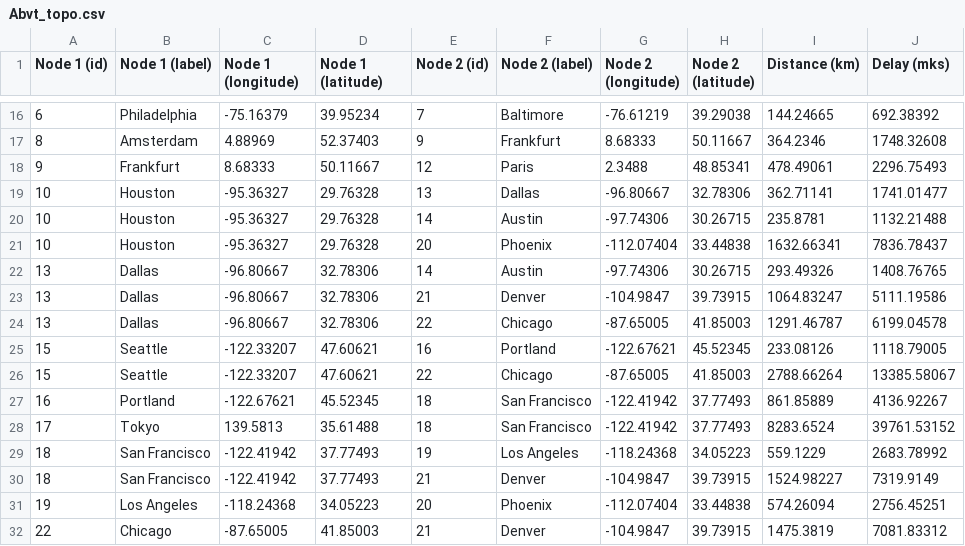
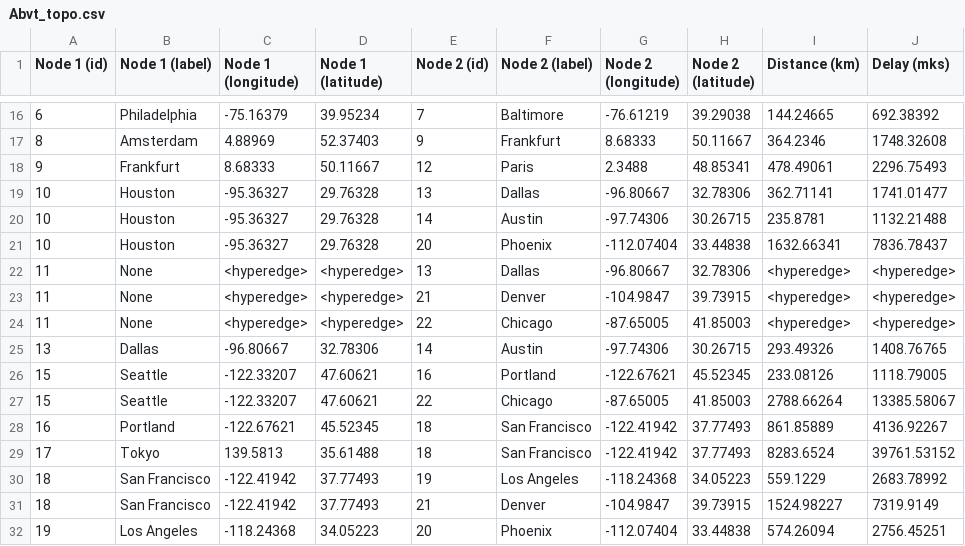
Before and after one commit to gerarte04/sdn_network, a CSV file: out/Abvt_topo.csv, drawn as a sheet; only a part is shown, gaps mark what is left out.

```diff
--- a/out/Abvt_topo.csv
+++ b/out/Abvt_topo.csv
@@ -21,5 +21,6 @@ Node 1 (id),Node 1 (label),Node 1 (longitude),Node 1 (latitude),Node 2 (id),Node
 10,Houston,-95.36327,29.76328,20,Phoenix,-112.07404,33.44838,1632.66341,7836.78437
+11,None,<hyperedge>,<hyperedge>,13,Dallas,-96.80667,32.78306,<hyperedge>,<hyperedge>
+11,None,<hyperedge>,<hyperedge>,21,Denver,-104.9847,39.73915,<hyperedge>,<hyperedge>
+11,None,<hyperedge>,<hyperedge>,22,Chicago,-87.65005,41.85003,<hyperedge>,<hyperedge>
 13,Dallas,-96.80667,32.78306,14,Austin,-97.74306,30.26715,293.49326,1408.76765
-13,Dallas,-96.80667,32.78306,21,Denver,-104.9847,39.73915,1064.83247,5111.19586
-13,Dallas,-96.80667,32.78306,22,Chicago,-87.65005,41.85003,1291.46787,6199.04578
 15,Seattle,-122.33207,47.60621,16,Portland,-122.67621,45.52345,233.08126,1118.79005
@@ -31,2 +32 @@ Node 1 (id),Node 1 (label),Node 1 (longitude),Node 1 (latitude),Node 2 (id),Node
 19,Los Angeles,-118.24368,34.05223,20,Phoenix,-112.07404,33.44838,574.26094,2756.45251
-22,Chicago,-87.65005,41.85003,21,Denver,-104.9847,39.73915,1475.3819,7081.83312
```
Also changed, not shown: out/RedBestel_routes.csv, out/RedBestel_topo.csv, 7 other files.
